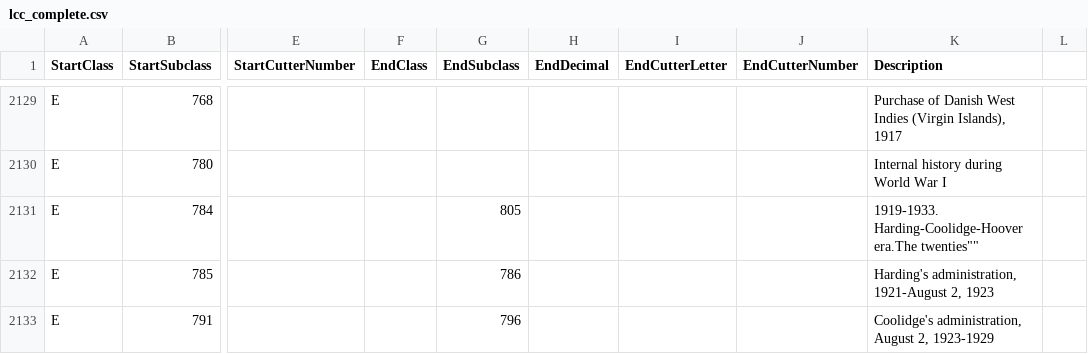
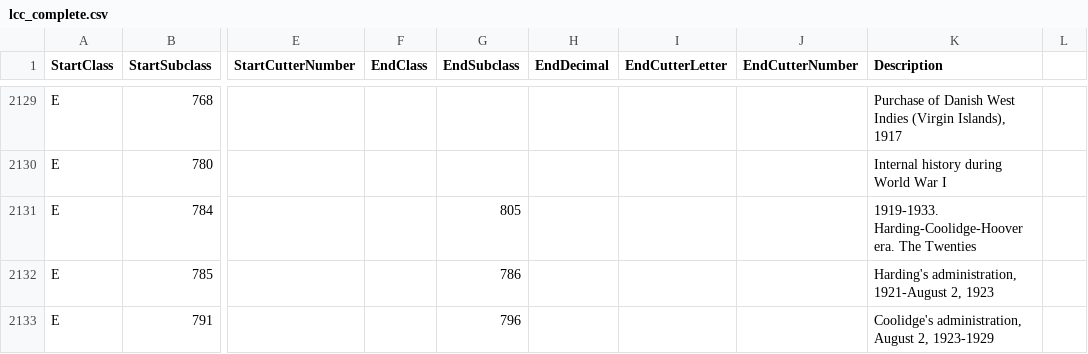
Before and after one commit to semutamusic/Catalog_Explorer, a CSV file: app/src/main/res/raw/lcc_complete.csv, drawn as a sheet; only a part is shown, gaps mark what is left out; the diff names each change by its address in the sheet, - before the commit and + after, or states it on an @@ line.

Commit message:
Fixed readability issue,

```diff
--- a/app/src/main/res/raw/lcc_complete.csv
+++ b/app/src/main/res/raw/lcc_complete.csv
-K2131 (Description): 1919-1933. Harding-Coolidge-Hoover era.The twenties""
+K2131 (Description): 1919-1933. Harding-Coolidge-Hoover era. The Twenties
```
